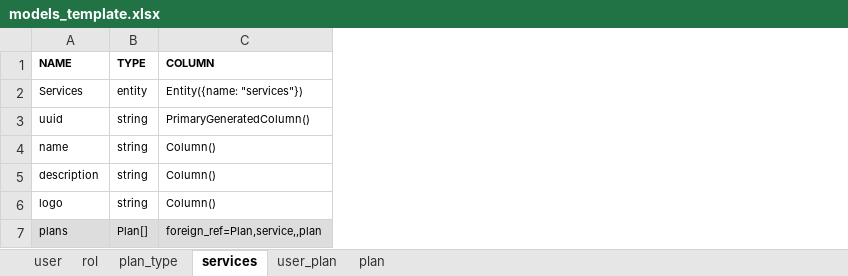
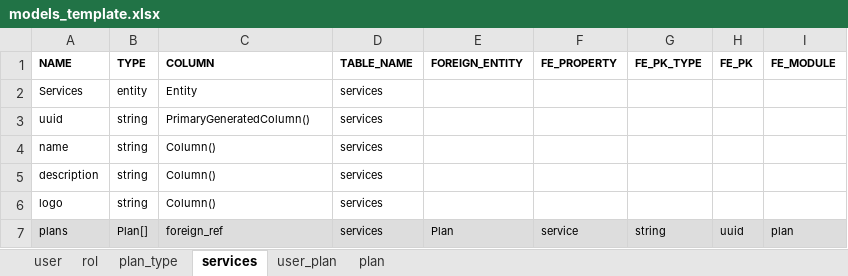
Before and after one commit to VictorAndres20/nest-backend-generator, an Excel workbook: models_template.xlsx, sheet services, drawn as a sheet; values as stored, in another font and other column widths than the file's, no borders; the diff names each change by its address in the sheet, - before the commit and + after, or states it on an @@ line.

```diff
--- a/models_template.xlsx (sheet services)
+++ b/models_template.xlsx (sheet services)
+column D (TABLE_NAME), rows 2-7: all services
+column E (FOREIGN_ENTITY), row 7: Plan
+column F (FE_PROPERTY), row 7: service
+column G (FE_PK_TYPE), row 7: string
+column H (FE_PK), row 7: uuid
+column I (FE_MODULE), row 7: plan
-C2 (COLUMN): Entity({name: "services"})
+C2 (COLUMN): Entity
-C7 (COLUMN): foreign_ref=Plan,service,,plan
+C7 (COLUMN): foreign_ref
```
Also changed, not shown: sheet plan, sheet user_plan, sheet user, sheet plan_type, sheet rol, 4 other files.
